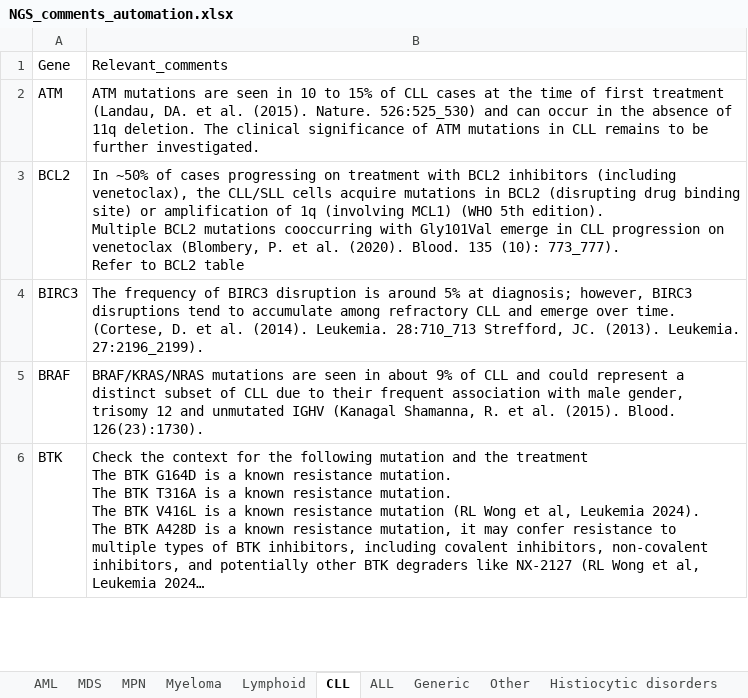
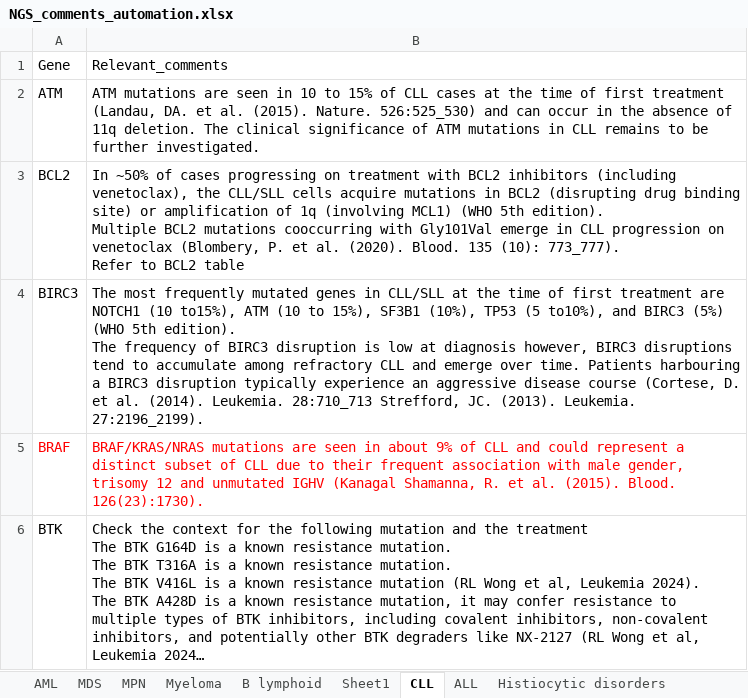
Before and after one commit to brittanymills593/NGS-comments, an Excel workbook: NGS_comments_automation.xlsx, sheet CLL, drawn as a sheet; only a part is shown; long unchanged cells end in …; values as stored, in another font and other column widths than the file's, no borders; ↵ is a line break in a cell; the diff covers the shown part only; the diff names each change by its address in the sheet, - before the commit and + after, or states it on an @@ line.

```diff
--- a/NGS_comments_automation.xlsx (sheet CLL)
+++ b/NGS_comments_automation.xlsx (sheet CLL)
-sheet tab: Lymphoid
+sheet tab: B lymphoid
+sheet tab: Sheet1
-B4: The frequency of BIRC3 disruption is around 5% at diagnosis; however, BIRC3 disruptions tend to accumulate among refractory CLL and emerge over time. (Cortese, D.…
+B4: The most frequently mutated genes in CLL/SLL at the time of first treatment are NOTCH1 (10 to15%), ATM (10 to 15%), SF3B1 (10%), TP53 (5 to10%), and BIRC3 (5%) (WHO 5th edition). ↵ The frequency of BIRC3 disruption is low at diagnosis however, BIRC3 disruptions tend to accumulate among refractory CLL and emerge over time. Patients harbouring a BIRC3 disruption typically experience an aggressive disease course (Cortese, D.…
-A5:B5 text colour: black
+A5:B5 text colour: #FF0000
```
Also changed, not shown: 1 removed row elsewhere in this sheet, sheet B lymphoid, sheet AML, sheet MDS, sheet Other, sheet ALL, sheet MPN, 1 more sheet, other sheet tabs.
